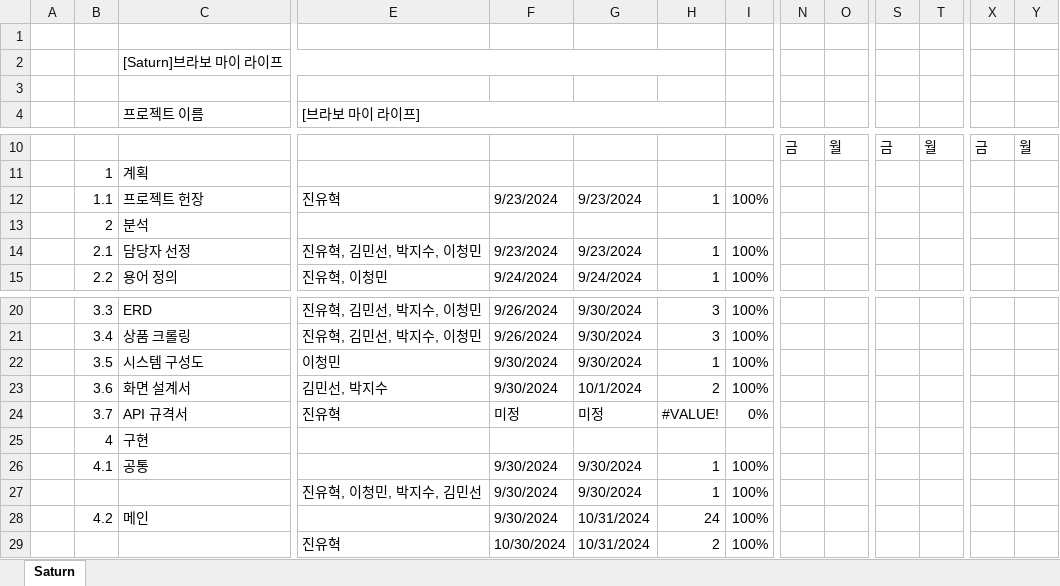
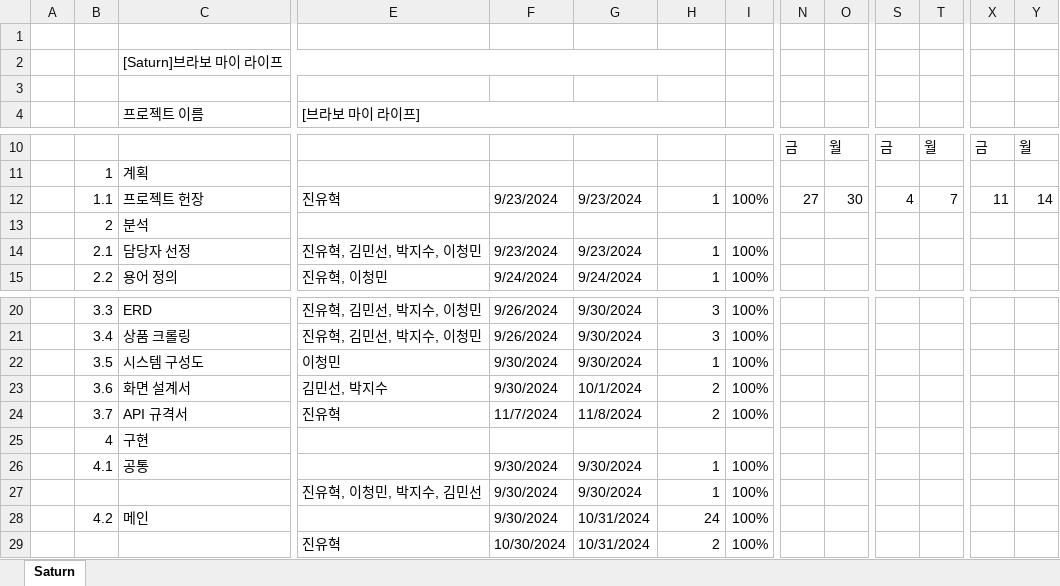
Before and after one commit to Parkjisoo00/ecommerce.saturn, an Excel workbook: resource/20.begin/220.schedule/221.WBS.xlsx, sheet Saturn, drawn as a sheet; only a part is shown, gaps mark what is left out; values as stored, in another font and other column widths than the file's, no cell formats; conditional formats not drawn; removed rows and columns are numbered as before the commit, all else as after; rows hold the shown columns only; the diff names each change by its address in the sheet, - before the commit and + after, or states it on an @@ line.

```diff
--- a/resource/20.begin/220.schedule/221.WBS.xlsx (sheet Saturn)
+++ b/resource/20.begin/220.schedule/221.WBS.xlsx (sheet Saturn)
-row 12:  | 1.1 | 프로젝트 헌장 | 진유혁 | 9/23/2024 | 9/23/2024 | 1 | 100%
+row 12:  | 1.1 | 프로젝트 헌장 | 진유혁 | 9/23/2024 | 9/23/2024 | 1 | 100% | 27 | 30 | 4 | 7 | 11 | 14
-row 24:  | 3.7 | API 규격서 | 진유혁 | 미정 | 미정 | #VALUE! | 0%
+row 24:  | 3.7 | API 규격서 | 진유혁 | 11/7/2024 | 11/8/2024 | 2 | 100%
```
Also changed, not shown: cell formats, resource/30.analysis/320.environment/[Saturn]322.브라보 마이 라이프 요구사항.xlsx, 12 other files.
